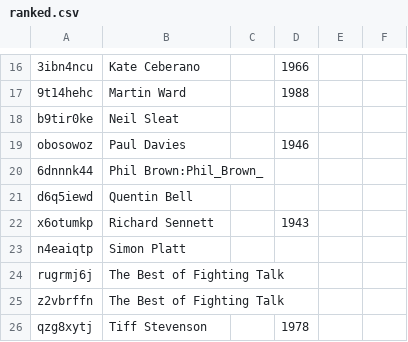
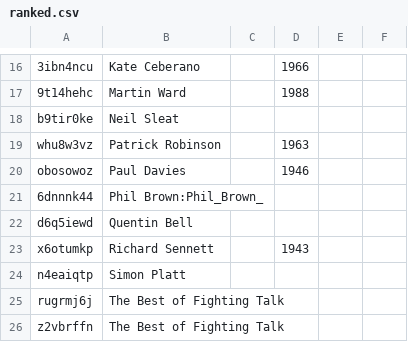
Before and after one commit to slowe/panelshows, a CSV file: people/ranked.csv, drawn as a sheet; only a part is shown, gaps mark what is left out; the shorter side is filled out with more unchanged rows; the diff names each change by its address in the sheet, - before the commit and + after, or states it on an @@ line.

```diff
--- a/people/ranked.csv
+++ b/people/ranked.csv
+row 19: whu8w3vz | Patrick Robinson |  | 1963
```
Also changed, not shown: people/people.tsv, people/ranked-p.csv, 15 other files.
